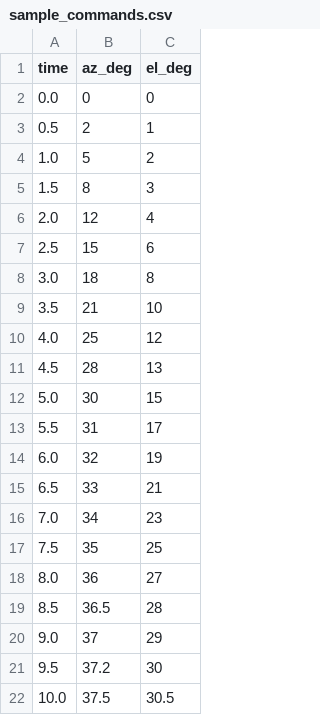
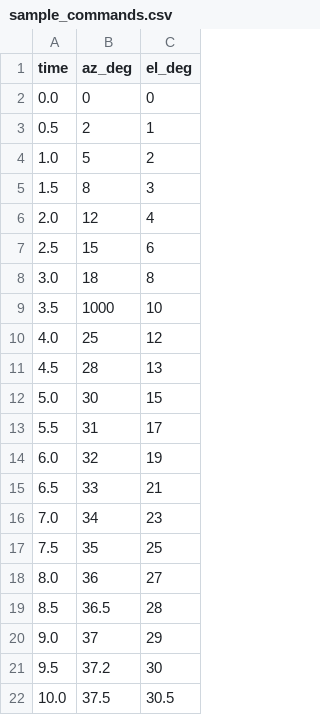
Before and after one commit to Kaffos/MAGS_Simulation, a CSV file: sample_commands.csv, drawn as a sheet.

```diff
--- a/sample_commands.csv
+++ b/sample_commands.csv
@@ -8,3 +8,3 @@ time,az_deg,el_deg
 3.0,18,8
-3.5,21,10
+3.5,1000,10
 4.0,25,12
```
Also changed, not shown: 2 other files.
